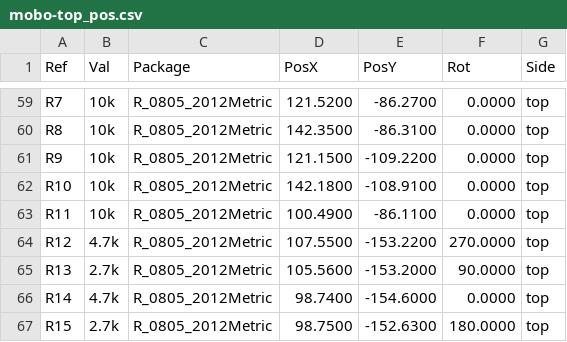
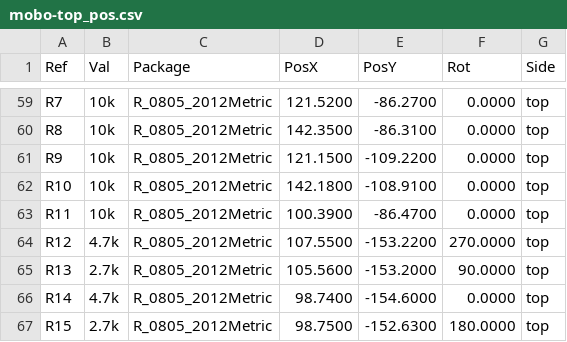
Before and after one commit to opulo-inc/lumenpnp, a CSV file: pnp/pcb/mobo/export/gerbers/mobo-top_pos.csv, drawn as a sheet; only a part is shown, gaps mark what is left out.

```diff
--- a/pnp/pcb/mobo/export/gerbers/mobo-top_pos.csv
+++ b/pnp/pcb/mobo/export/gerbers/mobo-top_pos.csv
@@ -62,3 +62,3 @@ Ref,Val,Package,PosX,PosY,Rot,Side
 "R10","10k","R_0805_2012Metric",142.1800,-108.9100,0.0000,top
-"R11","10k","R_0805_2012Metric",100.4900,-86.1100,0.0000,top
+"R11","10k","R_0805_2012Metric",100.3900,-86.4700,0.0000,top
 "R12","4.7k","R_0805_2012Metric",107.5500,-153.2200,270.0000,top
```
Also changed, not shown: pnp/pcb/mobo/export/mobo_cpl_jlc.csv, pnp/pcb/mobo/export/mobo_cpl_jlc_conn.csv, 36 other files.
